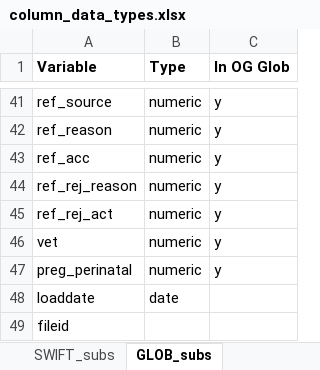
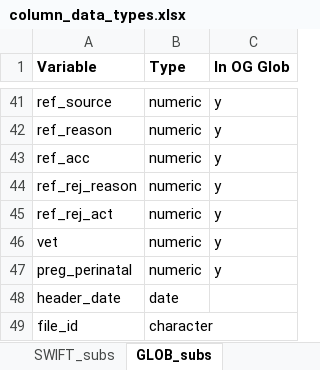
Before and after one commit to Public-Health-Scotland/CAPTND, an Excel workbook: setup/column_data_types.xlsx, sheet GLOB_subs, drawn as a sheet; only a part is shown, gaps mark what is left out; values as stored, in another font and other column widths than the file's, no borders; removed rows and columns are numbered as before the commit, all else as after; the diff names each change by its address in the sheet, - before the commit and + after, or states it on an @@ line.

Commit message:
uniformised load date/ header date and filename /file between globalscape and swift (kept swift format)

```diff
--- a/setup/column_data_types.xlsx (sheet GLOB_subs)
+++ b/setup/column_data_types.xlsx (sheet GLOB_subs)
-A48 (Variable): loaddate
+A48 (Variable): header_date
-row 49: fileid
+row 49: file_id | character
```
Also changed, not shown: 3 other files.
